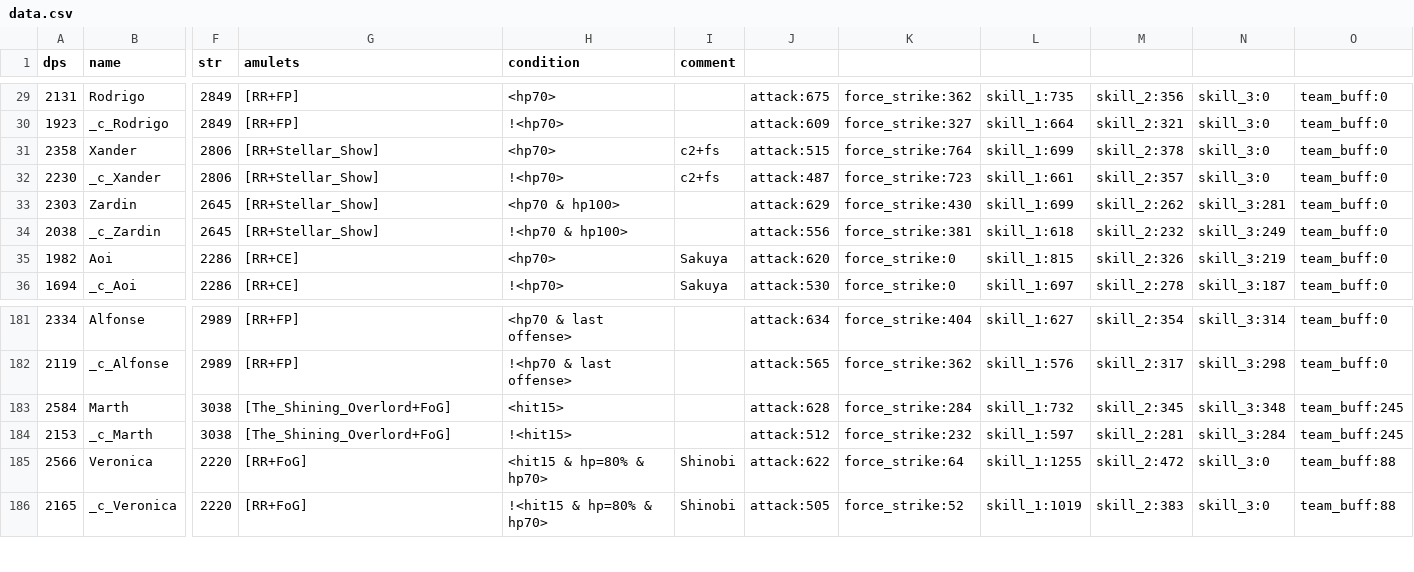
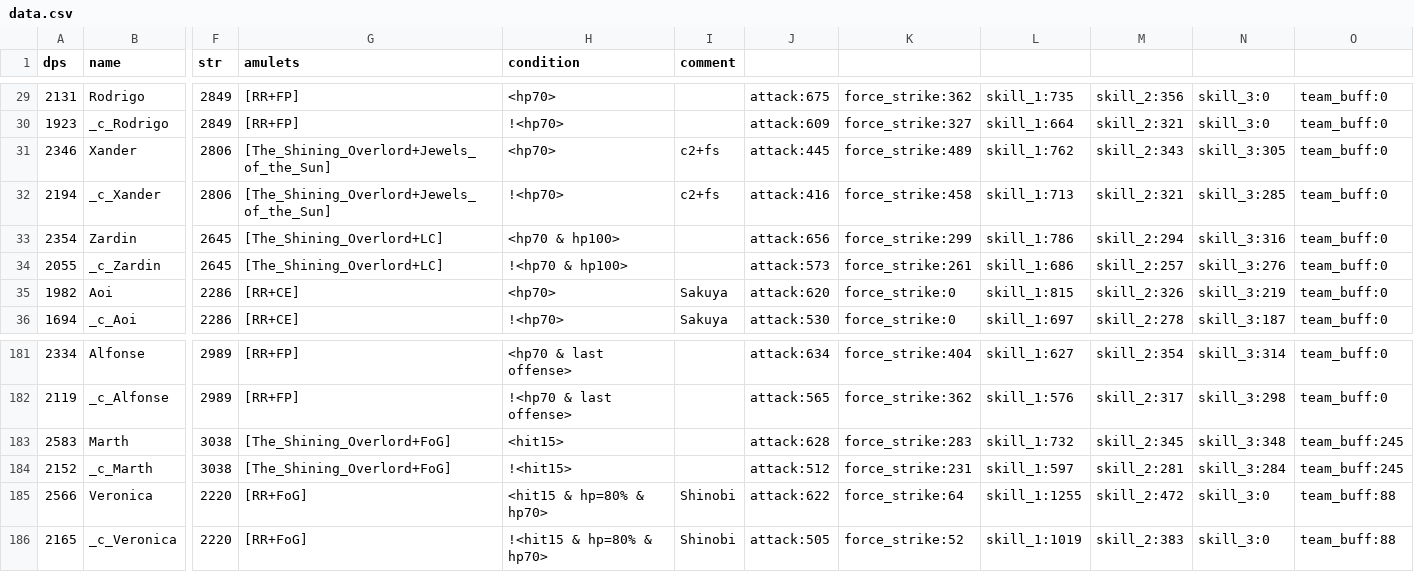
Before and after one commit to b1ueb1ues/b1ueb1ues.github.io, a CSV file: 90/data.csv, drawn as a sheet; only a part is shown, gaps mark what is left out; the diff covers the shown part only; the diff names each change by its address in the sheet, - before the commit and + after, or states it on an @@ line.

```diff
--- a/90/data.csv
+++ b/90/data.csv
-A31 (dps): 2358
+A31 (dps): 2346
-G31:G32 (amulets): [RR+Stellar_Show]
+G31:G32 (amulets): [The_Shining_Overlord+Jewels_of_the_Sun]
-J31: attack:515
+J31: attack:445
-K31: force_strike:764
+K31: force_strike:489
-L31: skill_1:699
+L31: skill_1:762
-M31: skill_2:378
+M31: skill_2:343
-N31: skill_3:0
+N31: skill_3:305
-A32 (dps): 2230
+A32 (dps): 2194
-J32: attack:487
+J32: attack:416
-K32: force_strike:723
+K32: force_strike:458
-L32: skill_1:661
+L32: skill_1:713
-M32: skill_2:357
+M32: skill_2:321
-N32: skill_3:0
+N32: skill_3:285
-A33 (dps): 2303
+A33 (dps): 2354
-G33:G34 (amulets): [RR+Stellar_Show]
+G33:G34 (amulets): [The_Shining_Overlord+LC]
-J33: attack:629
+J33: attack:656
-K33: force_strike:430
+K33: force_strike:299
-L33: skill_1:699
+L33: skill_1:786
-M33: skill_2:262
+M33: skill_2:294
-N33: skill_3:281
+N33: skill_3:316
-A34 (dps): 2038
+A34 (dps): 2055
-J34: attack:556
+J34: attack:573
-K34: force_strike:381
+K34: force_strike:261
-L34: skill_1:618
+L34: skill_1:686
-M34: skill_2:232
+M34: skill_2:257
-N34: skill_3:249
+N34: skill_3:276
-A183 (dps): 2584
+A183 (dps): 2583
-K183: force_strike:284
+K183: force_strike:283
-A184 (dps): 2153
+A184 (dps): 2152
-K184: force_strike:232
+K184: force_strike:231
```
Also changed, not shown: 12 edited cells elsewhere in this file, 60/data.csv, data.csv.
